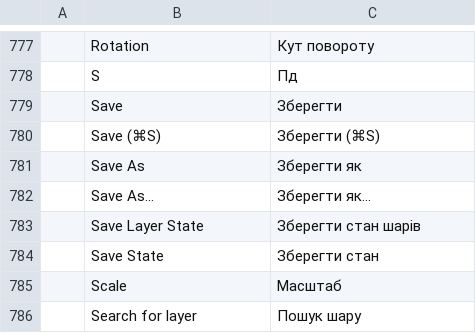
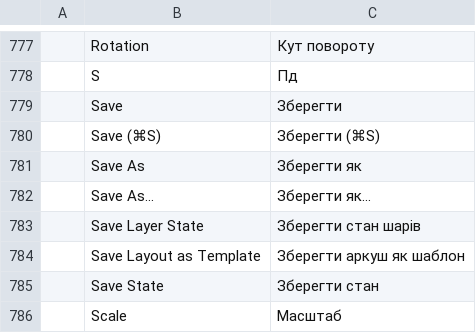
Before and after one commit to andydhamm/cadcraft, a TSV file: crates/ui-egui/src/i18n/uk.tsv, drawn as a sheet; only a part is shown, gaps mark what is left out; the shorter side is filled out with more unchanged rows.

```diff
--- a/crates/ui-egui/src/i18n/uk.tsv
+++ b/crates/ui-egui/src/i18n/uk.tsv
@@ -783,2 +783,3 @@
 	Save Layer State	Зберегти стан шарів
+	Save Layout as Template	Зберегти аркуш як шаблон
 	Save State	Зберегти стан
```
Also changed, not shown: 7 other files.
